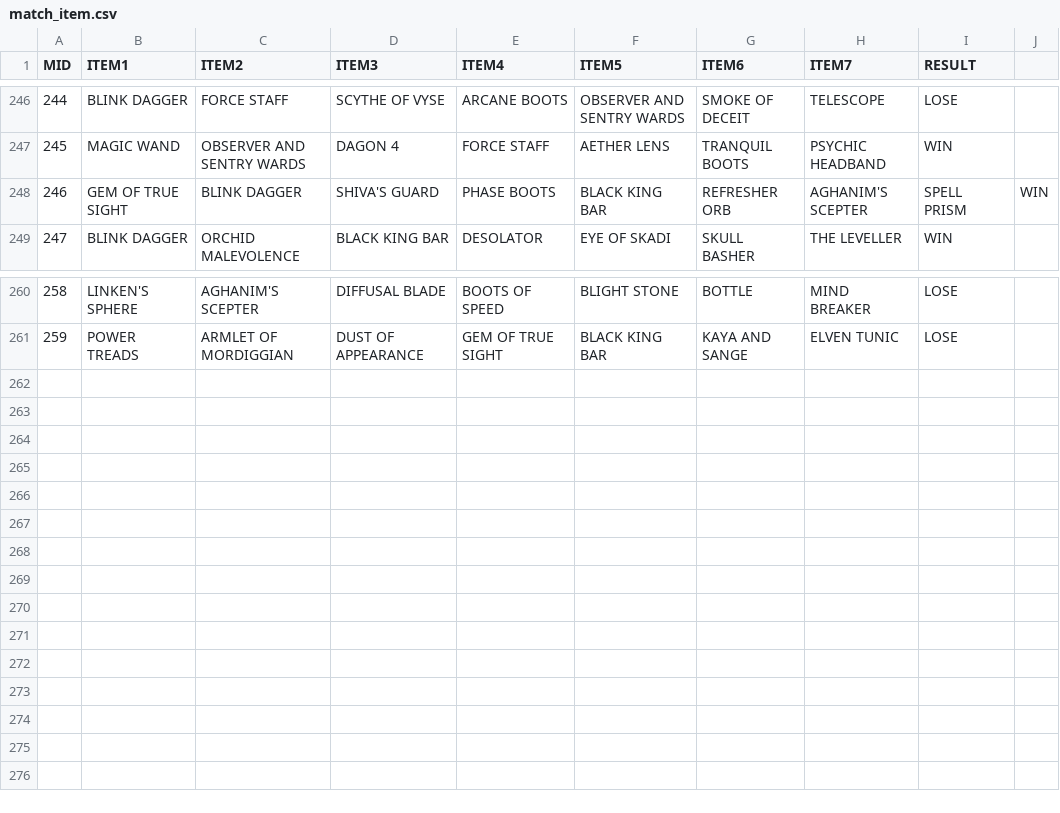
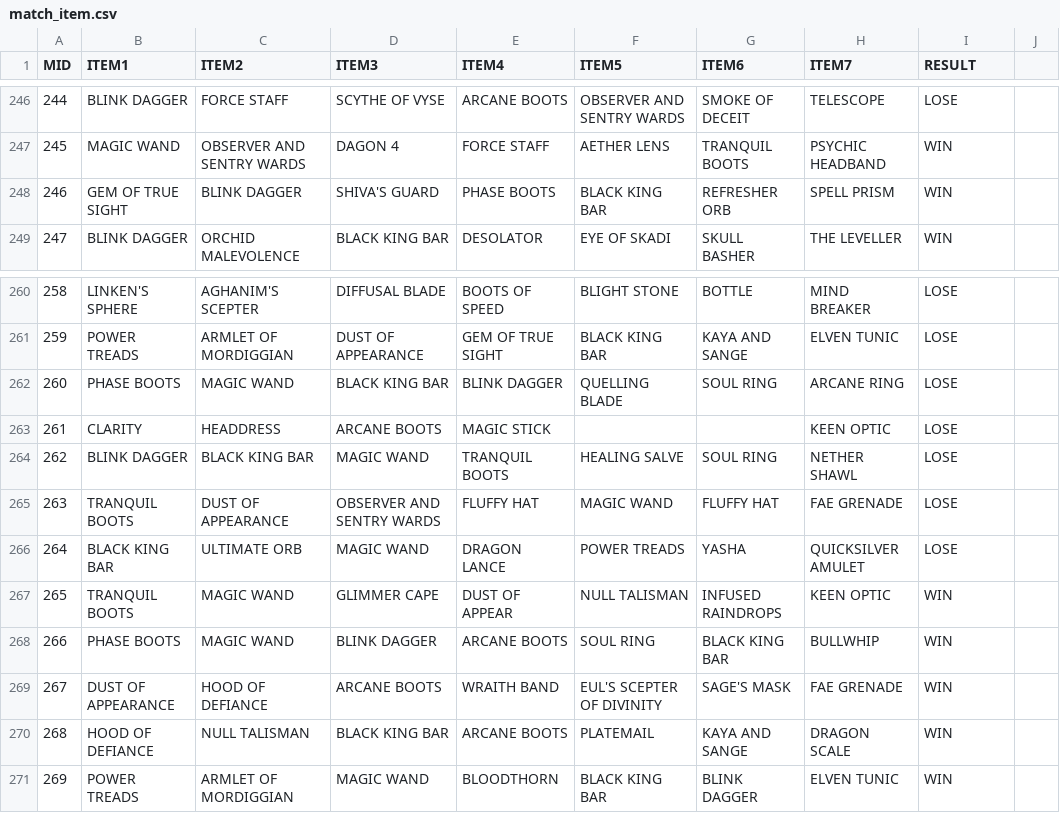
Before and after one commit to ZhangLe59151/sg-dataset, a CSV file: game/match_item.csv, drawn as a sheet; only a part is shown, gaps mark what is left out.

Commit message:
Update match_item.csv

```diff
--- a/game/match_item.csv
+++ b/game/match_item.csv
@@ -247,3 +247,3 @@ MID,ITEM1,ITEM2,ITEM3,ITEM4,ITEM5,ITEM6,ITEM7,RESULT
 245,MAGIC WAND,OBSERVER AND SENTRY WARDS,DAGON 4,FORCE STAFF,AETHER LENS,TRANQUIL BOOTS,PSYCHIC HEADBAND,WIN
-246,GEM OF TRUE SIGHT,BLINK DAGGER,SHIVA'S GUARD,PHASE BOOTS,BLACK KING BAR,REFRESHER ORB,AGHANIM'S SCEPTER,SPELL PRISM,WIN
+246,GEM OF TRUE SIGHT,BLINK DAGGER,SHIVA'S GUARD,PHASE BOOTS,BLACK KING BAR,REFRESHER ORB,SPELL PRISM,WIN
 247,BLINK DAGGER,ORCHID MALEVOLENCE,BLACK KING BAR,DESOLATOR,EYE OF SKADI,SKULL BASHER,THE LEVELLER,WIN
@@ -261 +261,11 @@ MID,ITEM1,ITEM2,ITEM3,ITEM4,ITEM5,ITEM6,ITEM7,RESULT
 259,POWER TREADS,ARMLET OF MORDIGGIAN,DUST OF APPEARANCE,GEM OF TRUE SIGHT,BLACK KING BAR,KAYA AND SANGE,ELVEN TUNIC,LOSE
+260,PHASE BOOTS,MAGIC WAND,BLACK KING BAR,BLINK DAGGER,QUELLING BLADE,SOUL RING,ARCANE RING,LOSE
+261,CLARITY,HEADDRESS,ARCANE BOOTS,MAGIC STICK,,,KEEN OPTIC,LOSE
+262,BLINK DAGGER,BLACK KING BAR,MAGIC WAND,TRANQUIL BOOTS,HEALING SALVE,SOUL RING,NETHER SHAWL,LOSE
+263,TRANQUIL BOOTS,DUST OF APPEARANCE,OBSERVER AND SENTRY WARDS,FLUFFY HAT,MAGIC WAND,FLUFFY HAT,FAE GRENADE,LOSE
+264,BLACK KING BAR,ULTIMATE ORB,MAGIC WAND,DRAGON LANCE,POWER TREADS,YASHA,QUICKSILVER AMULET,LOSE
+265,TRANQUIL BOOTS,MAGIC WAND,GLIMMER CAPE,DUST OF APPEAR,NULL TALISMAN,INFUSED RAINDROPS,KEEN OPTIC,WIN
+266,PHASE BOOTS,MAGIC WAND,BLINK DAGGER,ARCANE BOOTS,SOUL RING,BLACK KING BAR,BULLWHIP,WIN
+267,DUST OF APPEARANCE,HOOD OF DEFIANCE,ARCANE BOOTS,WRAITH BAND,EUL'S SCEPTER OF DIVINITY,SAGE'S MASK,FAE GRENADE,WIN
+268,HOOD OF DEFIANCE,NULL TALISMAN,BLACK KING BAR,ARCANE BOOTS,PLATEMAIL,KAYA AND SANGE,DRAGON SCALE,WIN
+269,POWER TREADS,ARMLET OF MORDIGGIAN,MAGIC WAND,BLOODTHORN,BLACK KING BAR,BLINK DAGGER,ELVEN TUNIC,WIN
```
